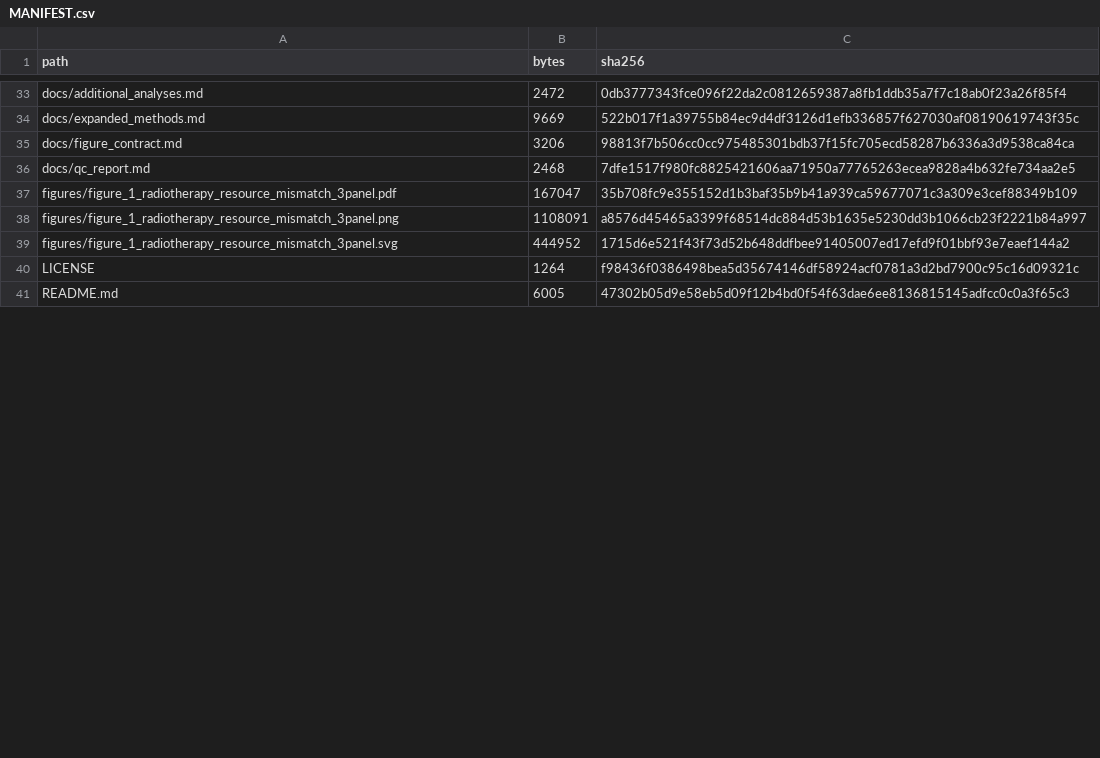
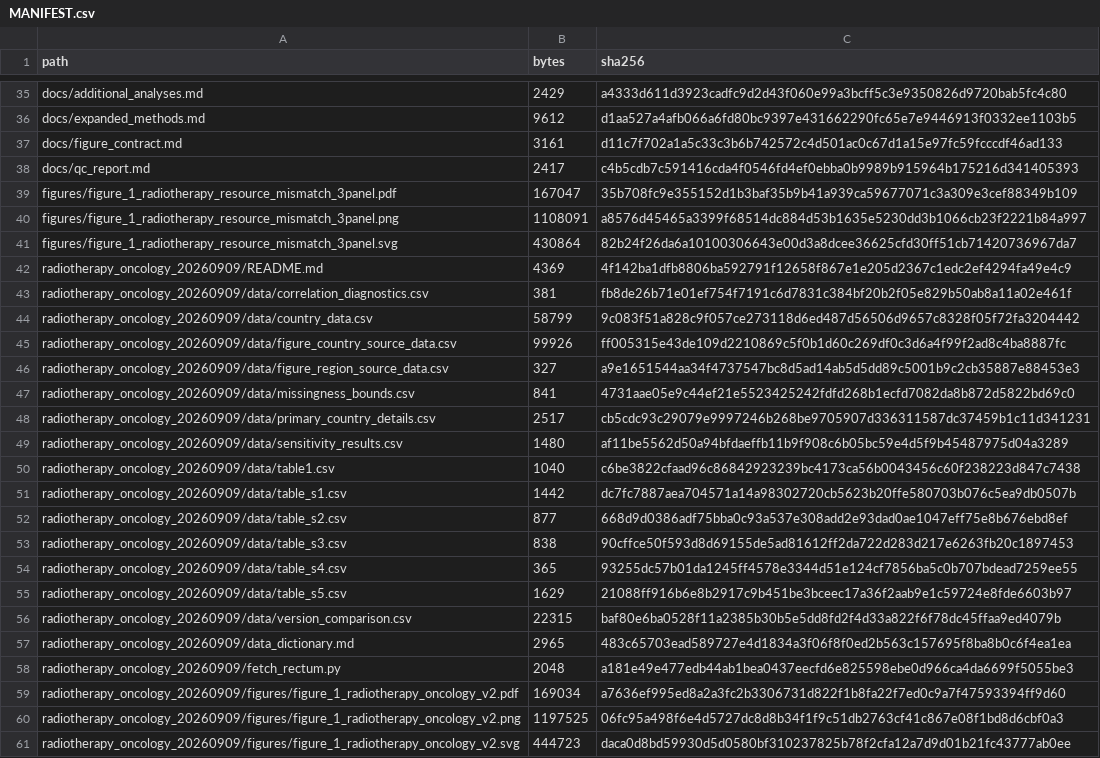
Before and after one commit to ammkkr/radiotherapy-resource-mismatch-globocan2024-dirac, a CSV file: MANIFEST.csv, drawn as a sheet; only a part is shown, gaps mark what is left out; removed rows and columns are numbered as before the commit, all else as after; the diff covers the shown part only; the diff names each change by its address in the sheet, - before the commit and + after, or states it on an @@ line.

```diff
--- a/MANIFEST.csv
+++ b/MANIFEST.csv
-B35 (bytes): 2472
+B35 (bytes): 2429
-C35 (sha256): 0db3777343fce096f22da2c0812659387a8fb1ddb35a7f7c18ab0f23a26f85f4
+C35 (sha256): a4333d611d3923cadfc9d2d43f060e99a3bcff5c3e9350826d9720bab5fc4c80
-B36 (bytes): 9669
+B36 (bytes): 9612
-C36 (sha256): 522b017f1a39755b84ec9d4df3126d1efb336857f627030af08190619743f35c
+C36 (sha256): d1aa527a4afb066a6fd80bc9397e431662290fc65e7e9446913f0332ee1103b5
-B37 (bytes): 3206
+B37 (bytes): 3161
-C37 (sha256): 98813f7b506cc0cc975485301bdb37f15fc705ecd58287b6336a3d9538ca84ca
+C37 (sha256): d11c7f702a1a5c33c3b6b742572c4d501ac0c67d1a15e97fc59fcccdf46ad133
-B38 (bytes): 2468
+B38 (bytes): 2417
-C38 (sha256): 7dfe1517f980fc8825421606aa71950a77765263ecea9828a4b632fe734aa2e5
+C38 (sha256): c4b5cdb7c591416cda4f0546fd4ef0ebba0b9989b915964b175216d341405393
-B41 (bytes): 444952
+B41 (bytes): 430864
-C41 (sha256): 1715d6e521f43f73d52b648ddfbee91405007ed17efd9f01bbf93e7eaef144a2
+C41 (sha256): 82b24f26da6a10100306643e00d3a8dcee36625cfd30ff51cb71420736967da7
-row 40: LICENSE | 1264 | f98436f0386498bea5d35674146df58924acf0781a3d2bd7900c95c16d09321c
-row 41: README.md | 6005 | 47302b05d9e58eb5d09f12b4bd0f54f63dae6ee8136815145adfcc0c0a3f65c3
+row 42: radiotherapy_oncology_20260909/README.md | 4369 | 4f142ba1dfb8806ba592791f12658f867e1e205d2367c1edc2ef4294fa49e4c9
+row 43: radiotherapy_oncology_20260909/data/correlation_diagnostics.csv | 381 | fb8de26b71e01ef754f7191c6d7831c384bf20b2f05e829b50ab8a11a02e461f
+row 44: radiotherapy_oncology_20260909/data/country_data.csv | 58799 | 9c083f51a828c9f057ce273118d6ed487d56506d9657c8328f05f72fa3204442
+row 45: radiotherapy_oncology_20260909/data/figure_country_source_data.csv | 99926 | ff005315e43de109d2210869c5f0b1d60c269df0c3d6a4f99f2ad8c4ba8887fc
+row 46: radiotherapy_oncology_20260909/data/figure_region_source_data.csv | 327 | a9e1651544aa34f4737547bc8d5ad14ab5d5dd89c5001b9c2cb35887e88453e3
+row 47: radiotherapy_oncology_20260909/data/missingness_bounds.csv | 841 | 4731aae05e9c44ef21e5523425242fdfd268b1ecfd7082da8b872d5822bd69c0
+row 48: radiotherapy_oncology_20260909/data/primary_country_details.csv | 2517 | cb5cdc93c29079e9997246b268be9705907d336311587dc37459b1c11d341231
+row 49: radiotherapy_oncology_20260909/data/sensitivity_results.csv | 1480 | af11be5562d50a94bfdaeffb11b9f908c6b05bc59e4d5f9b45487975d04a3289
+row 50: radiotherapy_oncology_20260909/data/table1.csv | 1040 | c6be3822cfaad96c86842923239bc4173ca56b0043456c60f238223d847c7438
+row 51: radiotherapy_oncology_20260909/data/table_s1.csv | 1442 | dc7fc7887aea704571a14a98302720cb5623b20ffe580703b076c5ea9db0507b
+row 52: radiotherapy_oncology_20260909/data/table_s2.csv | 877 | 668d9d0386adf75bba0c93a537e308add2e93dad0ae1047eff75e8b676ebd8ef
+row 53: radiotherapy_oncology_20260909/data/table_s3.csv | 838 | 90cffce50f593d8d69155de5ad81612ff2da722d283d217e6263fb20c1897453
+row 54: radiotherapy_oncology_20260909/data/table_s4.csv | 365 | 93255dc57b01da1245ff4578e3344d51e124cf7856ba5c0b707bdead7259ee55
+row 55: radiotherapy_oncology_20260909/data/table_s5.csv | 1629 | 21088ff916b6e8b2917c9b451be3bceec17a36f2aab9e1c59724e8fde6603b97
+row 56: radiotherapy_oncology_20260909/data/version_comparison.csv | 22315 | baf80e6ba0528f11a2385b30b5e5dd8fd2f4d33a822f6f78dc45ffaa9ed4079b
+row 57: radiotherapy_oncology_20260909/data_dictionary.md | 2965 | 483c65703ead589727e4d1834a3f06f8f0ed2b563c157695f8ba8b0c6f4ea1ea
+row 58: radiotherapy_oncology_20260909/fetch_rectum.py | 2048 | a181e49e477edb44ab1bea0437eecfd6e825598ebe0d966ca4da6699f5055be3
+row 59: radiotherapy_oncology_20260909/figures/figure_1_radiotherapy_oncology_v2.pdf | 169034 | a7636ef995ed8a2a3fc2b3306731d822f1b8fa22f7ed0c9a7f47593394ff9d60
+row 60: radiotherapy_oncology_20260909/figures/figure_1_radiotherapy_oncology_v2.png | 1197525 | 06fc95a498f6e4d5727dc8d8b34f1f9c51db2763cf41c867e08f1bd8d6cbf0a3
+row 61: radiotherapy_oncology_20260909/figures/figure_1_radiotherapy_oncology_v2.svg | 444723 | daca0d8bd59930d5d0580bf310237825b78f2cfa12a7d9d01b21fc43777ab0ee
```
Also changed, not shown: 15 added rows, 1 removed row and 72 edited cells elsewhere in this file, 35 other files.
